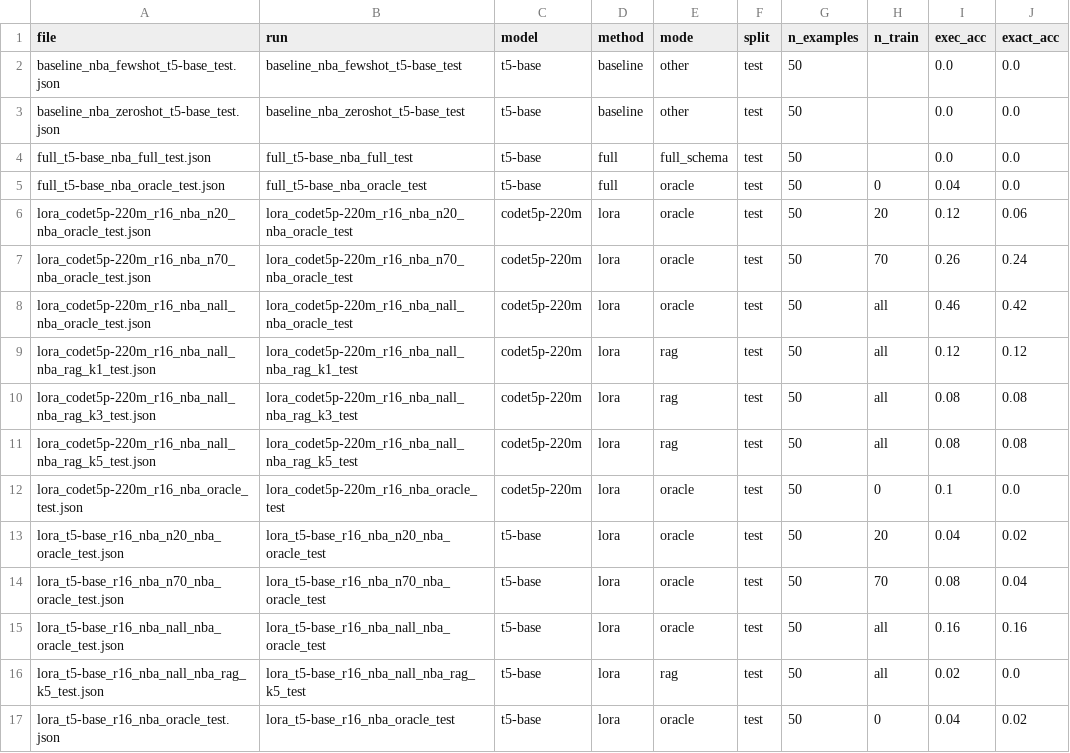
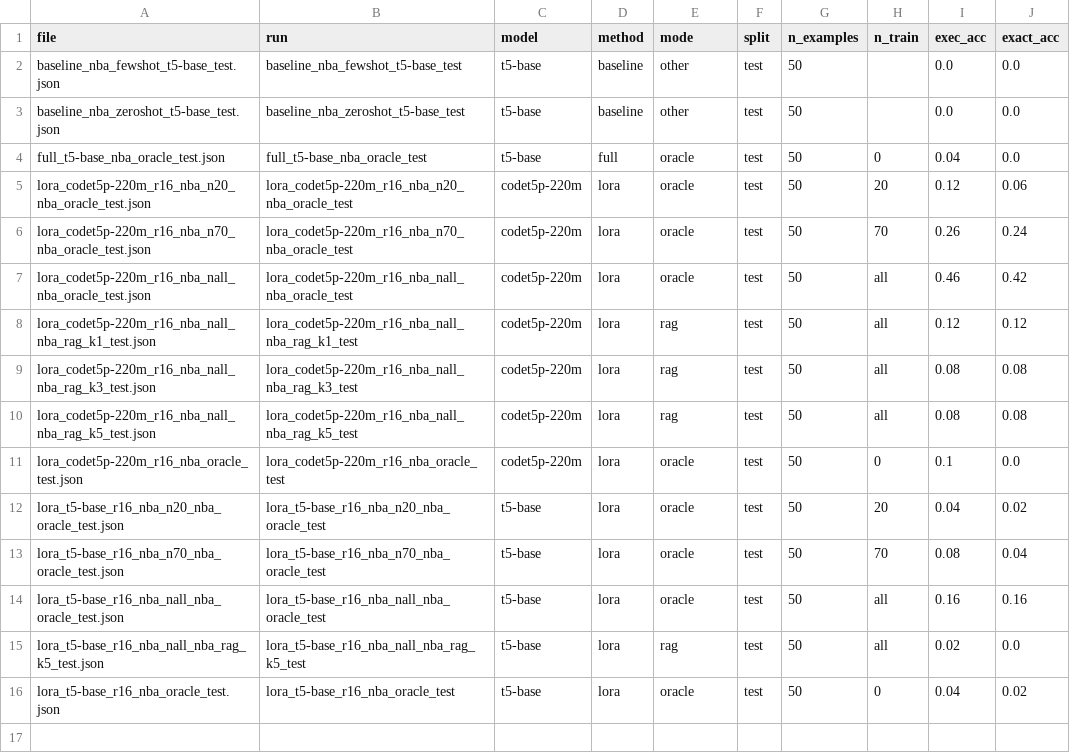
Before and after one commit to stanzixinwan/nba-text2sql, a CSV file: eval/results_summary.csv, drawn as a sheet; the diff names each change by its address in the sheet, - before the commit and + after, or states it on an @@ line.

Commit message:
Add spider evaluation results to summary files and update exploratory notebook. Remove full T5 model test entries from results. Enhance reporting scripts to generate spider_summary CSV and Markdown files.

```diff
--- a/eval/results_summary.csv
+++ b/eval/results_summary.csv
-row 4: full_t5-base_nba_full_test.json | full_t5-base_nba_full_test | t5-base | full | full_schema | test | 50 |  | 0.0 | 0.0
```
Also changed, not shown: 5 other files.
